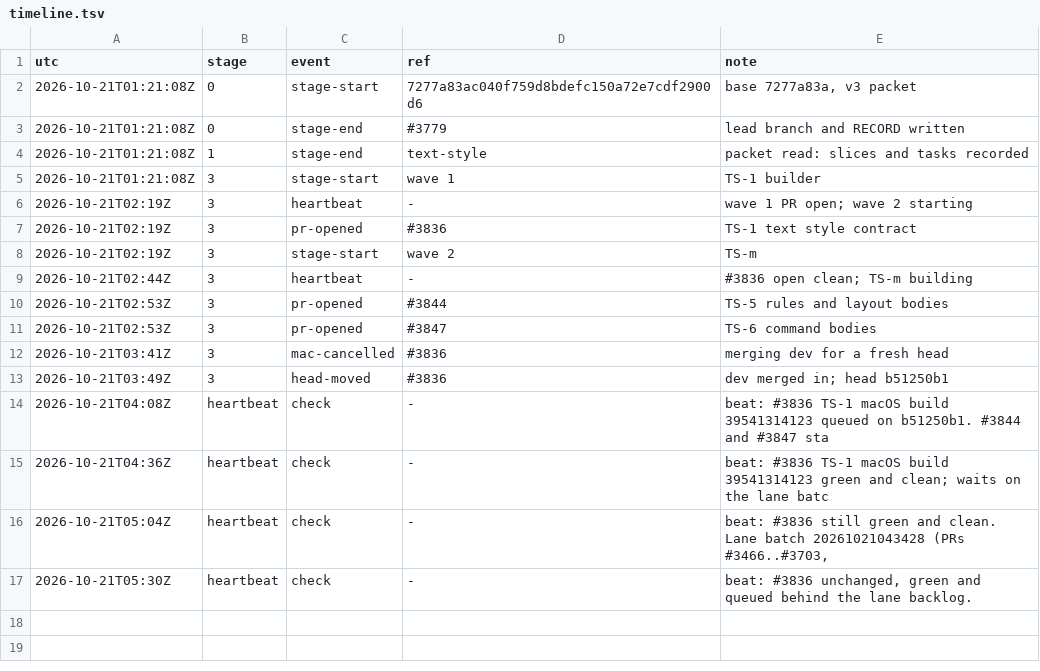
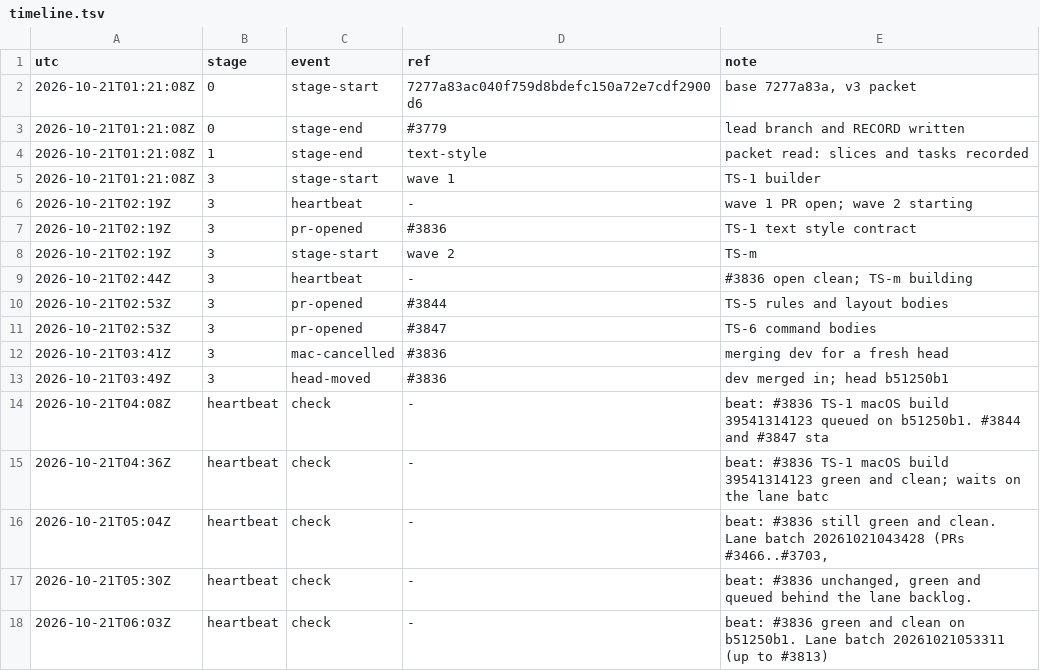
Before and after one commit to qbtrix/creative-apps, a TSV file: docs/leads/suiteui-text-style/timeline.tsv, drawn as a sheet.

Commit message:
docs(leads): text-style heartbeat 06:03Z

```diff
--- a/docs/leads/suiteui-text-style/timeline.tsv
+++ b/docs/leads/suiteui-text-style/timeline.tsv
@@ -17 +17,2 @@ utc	stage	event	ref	note
 2026-10-21T05:30Z	heartbeat	check	-	beat: #3836 unchanged, green and queued behind the lane backlog.
+2026-10-21T06:03Z	heartbeat	check	-	beat: #3836 green and clean on b51250b1. Lane batch 20261021053311 (up to #3813)
```
Also changed, not shown: docs/leads/text-style/timeline.tsv, 2 other files.
